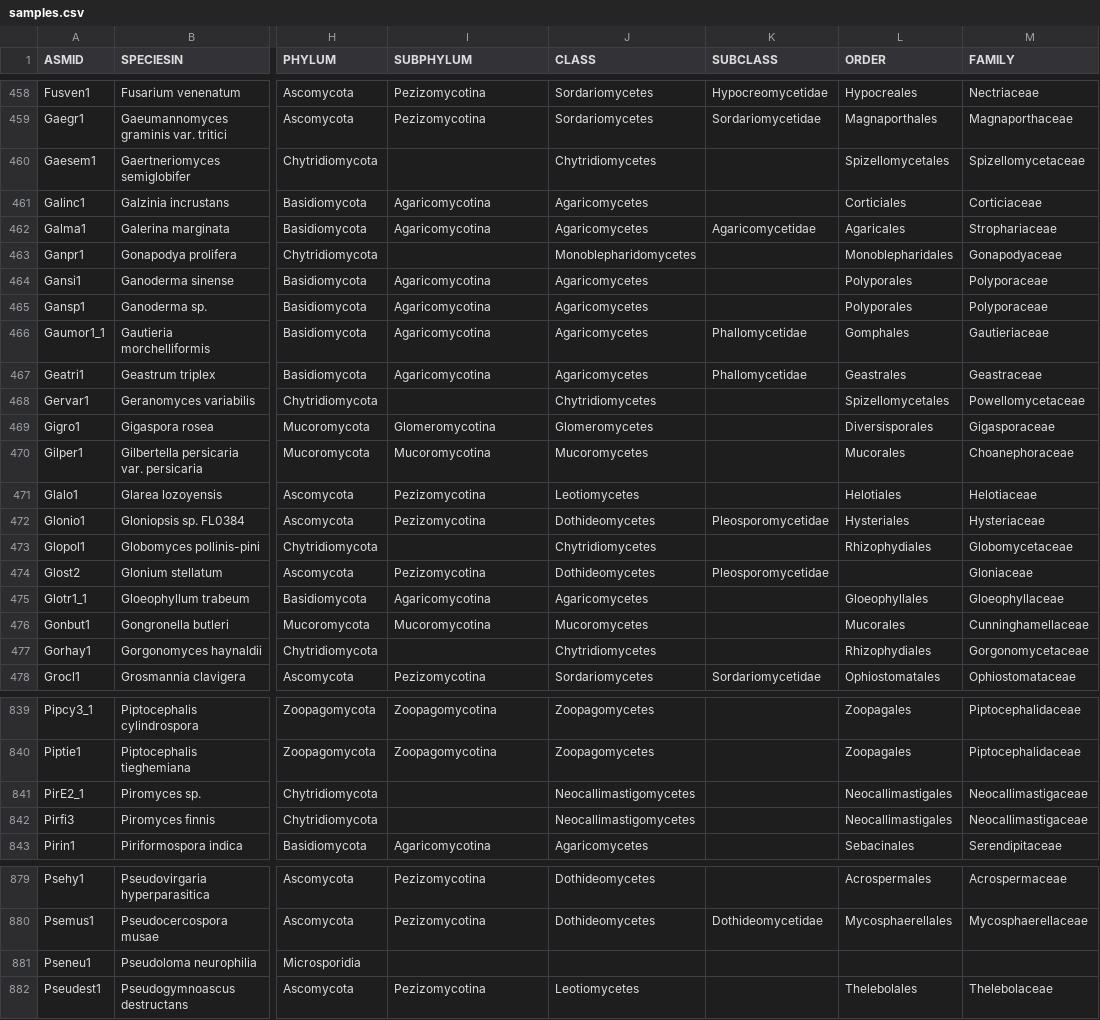
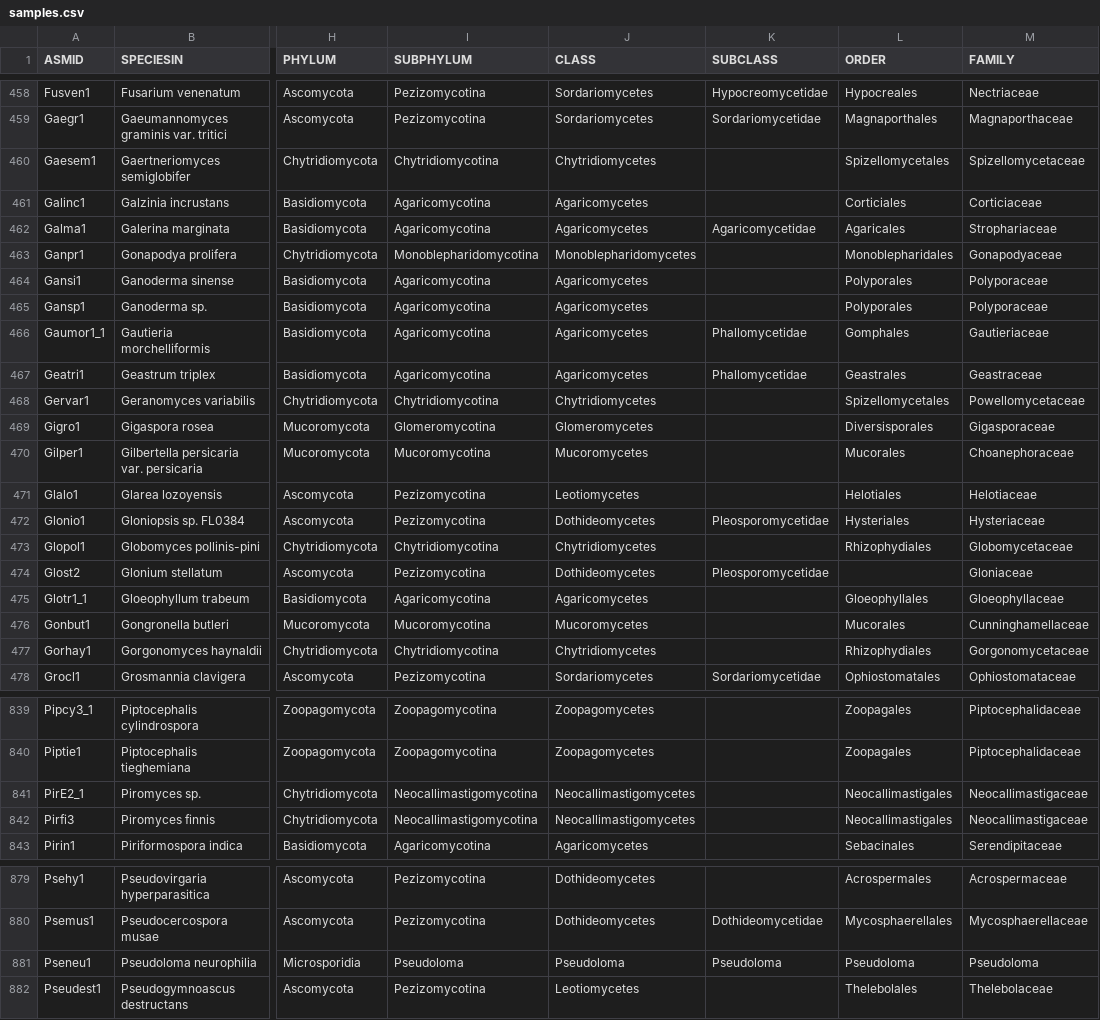
Before and after one commit to 1KFG/Fungi_1k, a CSV file: samples.csv, drawn as a sheet; only a part is shown, gaps mark what is left out; the diff covers the shown part only; the diff names each change by its address in the sheet, - before the commit and + after, or states it on an @@ line.

```diff
--- a/samples.csv
+++ b/samples.csv
-I460 (SUBPHYLUM): (empty)
+I460 (SUBPHYLUM): Chytridiomycotina
-I463 (SUBPHYLUM): (empty)
+I463 (SUBPHYLUM): Monoblepharidomycotina
-I468 (SUBPHYLUM): (empty)
+I468 (SUBPHYLUM): Chytridiomycotina
-I473 (SUBPHYLUM): (empty)
+I473 (SUBPHYLUM): Chytridiomycotina
-I477 (SUBPHYLUM): (empty)
+I477 (SUBPHYLUM): Chytridiomycotina
-I841:I842 (SUBPHYLUM): (empty)
+I841:I842 (SUBPHYLUM): Neocallimastigomycotina
-I881 (SUBPHYLUM): (empty)
+I881 (SUBPHYLUM): Pseudoloma
-J881 (CLASS): (empty)
+J881 (CLASS): Pseudoloma
-K881 (SUBCLASS): (empty)
+K881 (SUBCLASS): Pseudoloma
-L881 (ORDER): (empty)
+L881 (ORDER): Pseudoloma
-M881 (FAMILY): (empty)
+M881 (FAMILY): Pseudoloma
```
Also changed, not shown: 68 edited cells elsewhere in this file.
